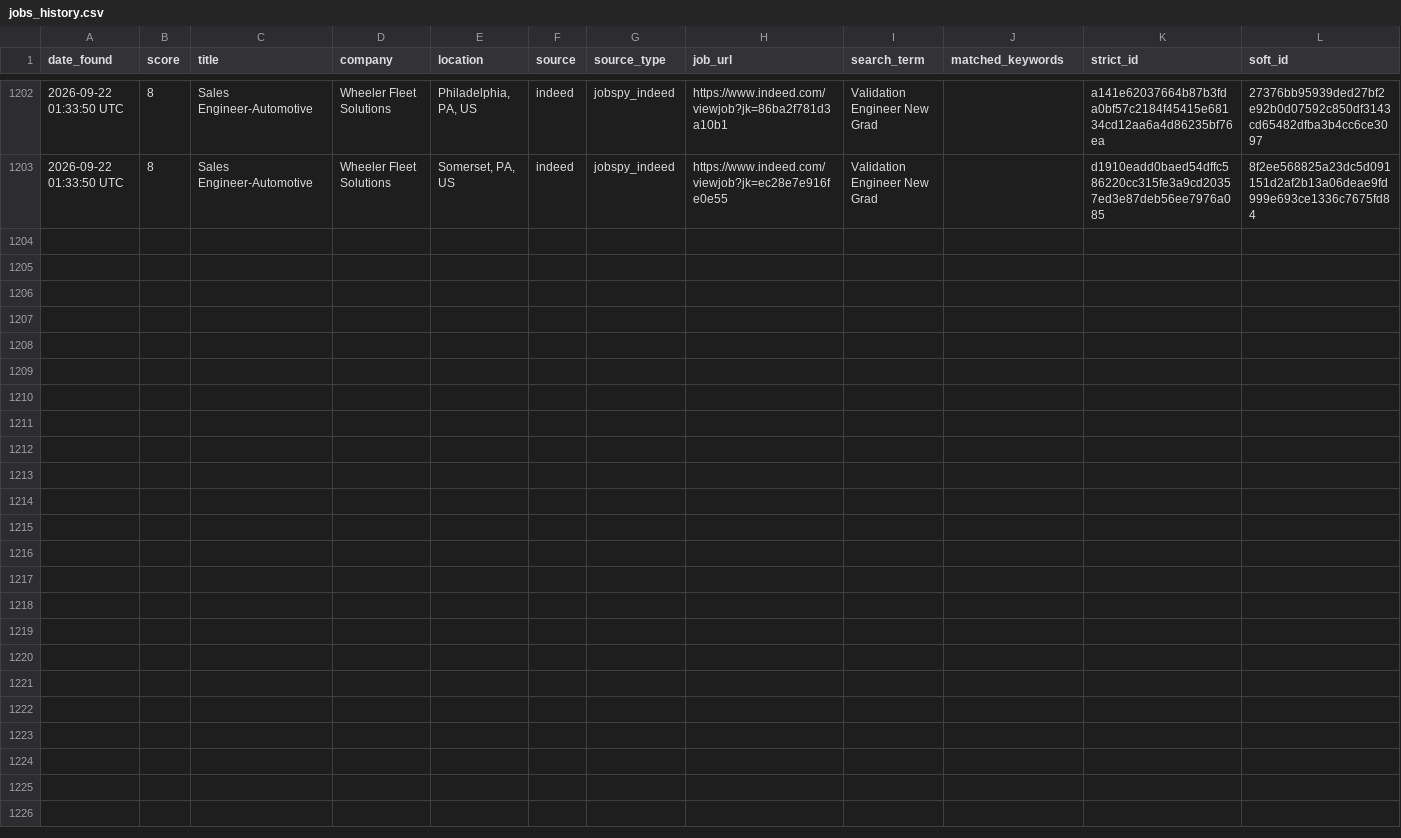
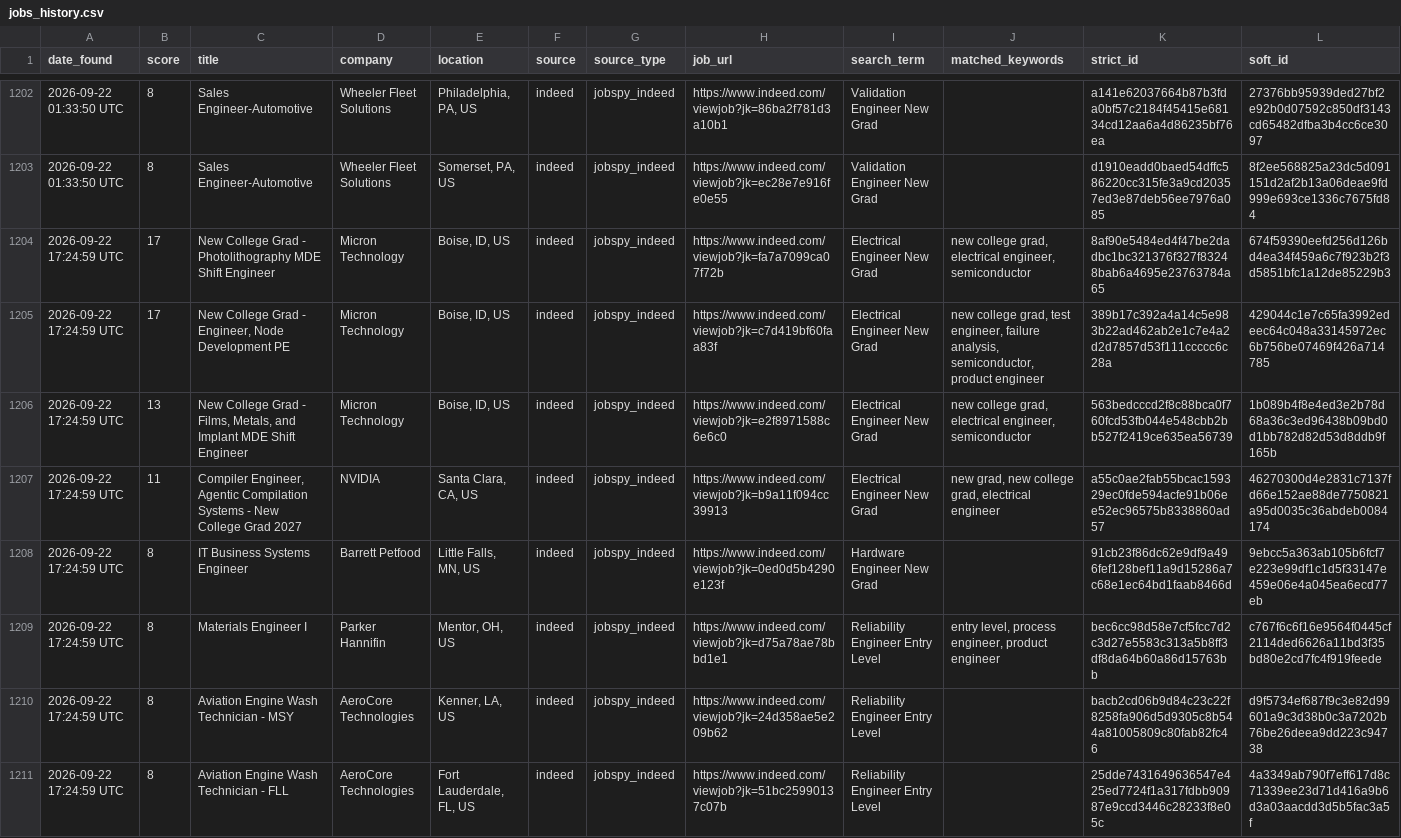
Before and after one commit to emmismyname/jobrobot, a CSV file: data/jobs_history.csv, drawn as a sheet; only a part is shown, gaps mark what is left out.

```diff
--- a/data/jobs_history.csv
+++ b/data/jobs_history.csv
@@ -1203 +1203,9 @@ date_found,score,title,company,location,source,source_type,job_url,search_term,m
 2026-09-22 01:33:50 UTC,8,Sales Engineer-Automotive,Wheeler Fleet Solutions,"Somerset, PA, US",indeed,jobspy_indeed,https://www.indeed.com/viewjob?jk=ec28e7e916fe0e55,Validation Engineer New Grad,,d1910eadd0baed54dffc586220cc315fe3a9cd20357ed3e87deb56ee7976a085,8f2ee568825a23dc5d091151d2af2b13a06deae9fd999e693ce1336c7675fd84
+2026-09-22 17:24:59 UTC,17,New College Grad - Photolithography MDE Shift Engineer,Micron Technology,"Boise, ID, US",indeed,jobspy_indeed,https://www.indeed.com/viewjob?jk=fa7a7099ca07f72b,Electrical Engineer New Grad,"new college grad, electrical engineer, semiconductor",8af90e5484ed4f47be2dadbc1bc321376f327f83248bab6a4695e23763784a65,674f59390eefd256d126bd4ea34f459a6c7f923b2f3d5851bfc1a12de85229b3
+2026-09-22 17:24:59 UTC,17,"New College Grad - Engineer, Node Development PE",Micron Technology,"Boise, ID, US",indeed,jobspy_indeed,https://www.indeed.com/viewjob?jk=c7d419bf60faa83f,Electrical Engineer New Grad,"new college grad, test engineer, failure analysis, semiconductor, product engineer",389b17c392a4a14c5e983b22ad462ab2e1c7e4a2d2d7857d53f111ccccc6c28a,429044c1e7c65fa3992edeec64c048a33145972ec6b756be07469f426a714785
+2026-09-22 17:24:59 UTC,13,"New College Grad - Films, Metals, and Implant MDE Shift Engineer",Micron Technology,"Boise, ID, US",indeed,jobspy_indeed,https://www.indeed.com/viewjob?jk=e2f8971588c6e6c0,Electrical Engineer New Grad,"new college grad, electrical engineer, semiconductor",563bedcccd2f8c88bca0f760fcd53fb044e548cbb2bb527f2419ce635ea56739,1b089b4f8e4ed3e2b78d68a36c3ed96438b09bd0d1bb782d82d53d8ddb9f165b
+2026-09-22 17:24:59 UTC,11,"Compiler Engineer, Agentic Compilation Systems - New College Grad 2027",NVIDIA,"Santa Clara, CA, US",indeed,jobspy_indeed,https://www.indeed.com/viewjob?jk=b9a11f094cc39913,Electrical Engineer New Grad,"new grad, new college grad, electrical engineer",a55c0ae2fab55bcac159329ec0fde594acfe91b06ee52ec96575b8338860ad57,46270300d4e2831c7137fd66e152ae88de7750821a95d0035c36abdeb0084174
+2026-09-22 17:24:59 UTC,8,IT Business Systems Engineer,Barrett Petfood,"Little Falls, MN, US",indeed,jobspy_indeed,https://www.indeed.com/viewjob?jk=0ed0d5b4290e123f,Hardware Engineer New Grad,,91cb23f86dc62e9df9a496fef128bef11a9d15286a7c68e1ec64bd1faab8466d,9ebcc5a363ab105b6fcf7e223e99df1c1d5f33147e459e06e4a045ea6ecd77eb
+2026-09-22 17:24:59 UTC,8,Materials Engineer I,Parker Hannifin,"Mentor, OH, US",indeed,jobspy_indeed,https://www.indeed.com/viewjob?jk=d75a78ae78bbd1e1,Reliability Engineer Entry Level,"entry level, process engineer, product engineer",bec6cc98d58e7cf5fcc7d2c3d27e5583c313a5b8ff3df8da64b60a86d15763bb,c767f6c6f16e9564f0445cf2114ded6626a11bd3f35bd80e2cd7fc4f919feede
+2026-09-22 17:24:59 UTC,8,Aviation Engine Wash Technician - MSY,AeroCore Technologies,"Kenner, LA, US",indeed,jobspy_indeed,https://www.indeed.com/viewjob?jk=24d358ae5e209b62,Reliability Engineer Entry Level,,bacb2cd06b9d84c23c22f8258fa906d5d9305c8b544a81005809c80fab82fc46,d9f5734ef687f9c3e82d99601a9c3d38b0c3a7202b76be26deea9dd223c94738
+2026-09-22 17:24:59 UTC,8,Aviation Engine Wash Technician - FLL,AeroCore Technologies,"Fort Lauderdale, FL, US",indeed,jobspy_indeed,https://www.indeed.com/viewjob?jk=51bc25990137c07b,Reliability Engineer Entry Level,,25dde7431649636547e425ed7724f1a317fdbb90987e9ccd3446c28233f8e05c,4a3349ab790f7eff617d8c71339ee23d71d416a9b6d3a03aacdd3d5b5fac3a5f
```
Also changed, not shown: 1 other file.
